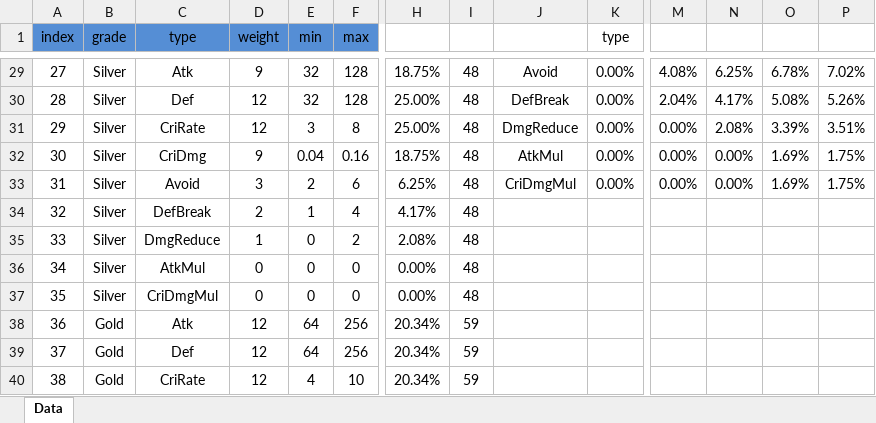
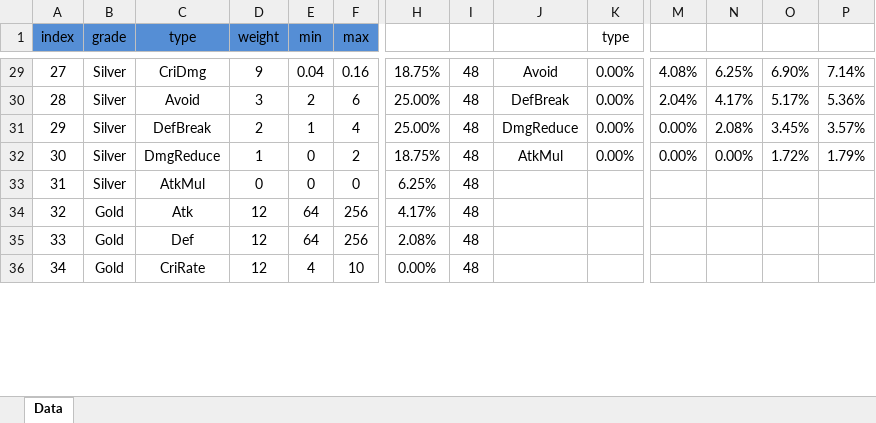
Before and after one commit to Hanel99/YMAMinigame, an Excel workbook: Assets/AddressableResource/Data/Excels/TowerWeaponJewelData.xlsx, sheet Data, drawn as a sheet; only a part is shown, gaps mark what is left out; values as stored, in another font and other column widths than the file's, no borders; conditional formats not drawn; removed rows and columns are numbered as before the commit, all else as after; rows hold the shown columns only; the diff covers the shown part only; the diff names each change by its address in the sheet, - before the commit and + after, or states it on an @@ line.

```diff
--- a/Assets/AddressableResource/Data/Excels/TowerWeaponJewelData.xlsx (sheet Data)
+++ b/Assets/AddressableResource/Data/Excels/TowerWeaponJewelData.xlsx (sheet Data)
@@ column A (index) renumbered between rows 10 and 49 @@
-C29 (type): Atk
+C29 (type): CriDmg
-E29 (min): 32
+E29 (min): 0.04
-F29 (max): 128
+F29 (max): 0.16
-O29: 6.78%
+O29: 6.90%
-P29: 7.02%
+P29: 7.14%
-C30 (type): Def
+C30 (type): Avoid
-D30 (weight): 12
+D30 (weight): 3
-E30 (min): 32
+E30 (min): 2
-F30 (max): 128
+F30 (max): 6
-O30: 5.08%
+O30: 5.17%
-P30: 5.26%
+P30: 5.36%
-C31 (type): CriRate
+C31 (type): DefBreak
-D31 (weight): 12
+D31 (weight): 2
-E31 (min): 3
+E31 (min): 1
-F31 (max): 8
+F31 (max): 4
-O31: 3.39%
+O31: 3.45%
-P31: 3.51%
+P31: 3.57%
-C32 (type): CriDmg
+C32 (type): DmgReduce
-D32 (weight): 9
+D32 (weight): 1
-E32 (min): 0.04
+E32 (min): 0
-F32 (max): 0.16
+F32 (max): 2
-O32: 1.69%
+O32: 1.72%
-P32: 1.75%
+P32: 1.79%
-row 33: 31 | Silver | Avoid | 3 | 2 | 6 | 6.25% | 48 | CriDmgMul | 0.00% | 0.00% | 0.00% | 1.69% | 1.75%
-row 34: 32 | Silver | DefBreak | 2 | 1 | 4 | 4.17% | 48
-row 35: 33 | Silver | DmgReduce | 1 | 0 | 2 | 2.08% | 48
-H33: 0.00%
+H33: 6.25%
-row 37: 35 | Silver | CriDmgMul | 0 | 0 | 0 | 0.00% | 48
-H34: 20.34%
+H34: 4.17%
-I34:I36: 59
+I34:I36: 48
-H35: 20.34%
+H35: 2.08%
-H36: 20.34%
+H36: 0.00%
```
Also changed, not shown: 9 added rows, 6 removed rows and 79 edited cells elsewhere in this sheet, formulas that keep their value, 7 other files.
